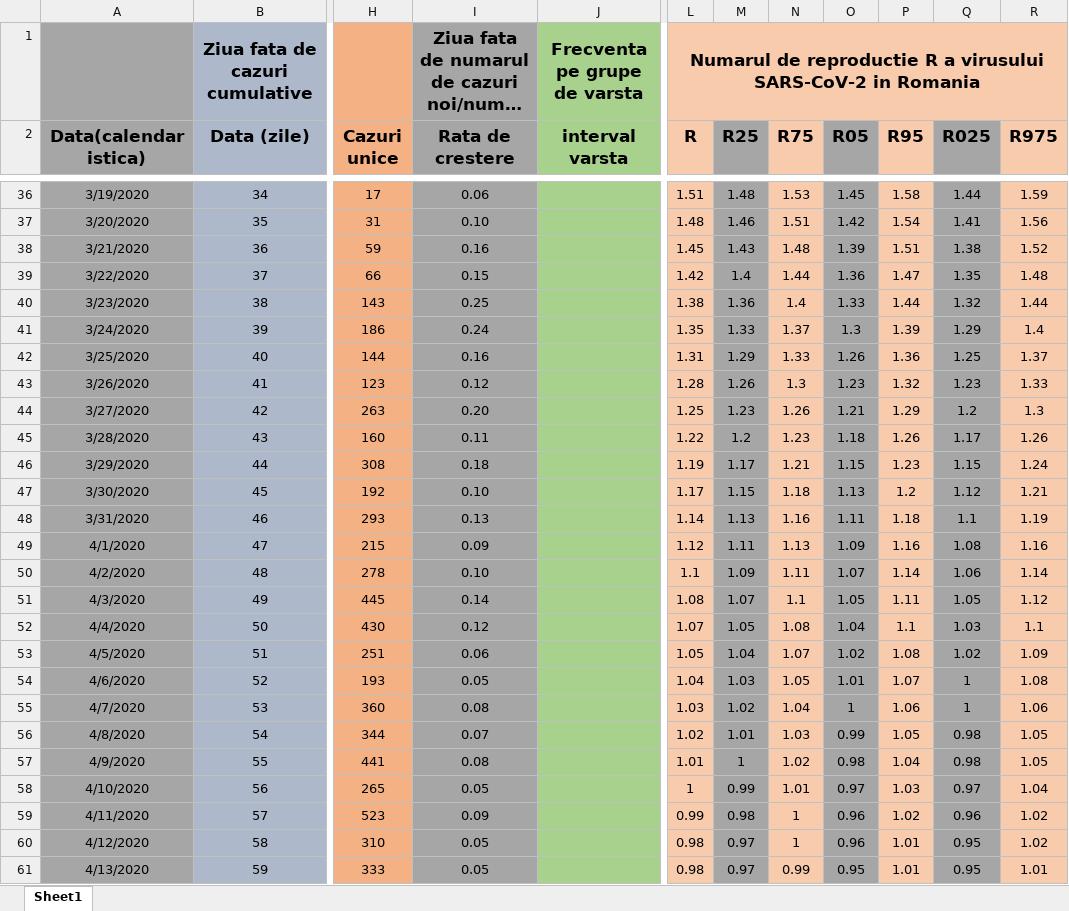
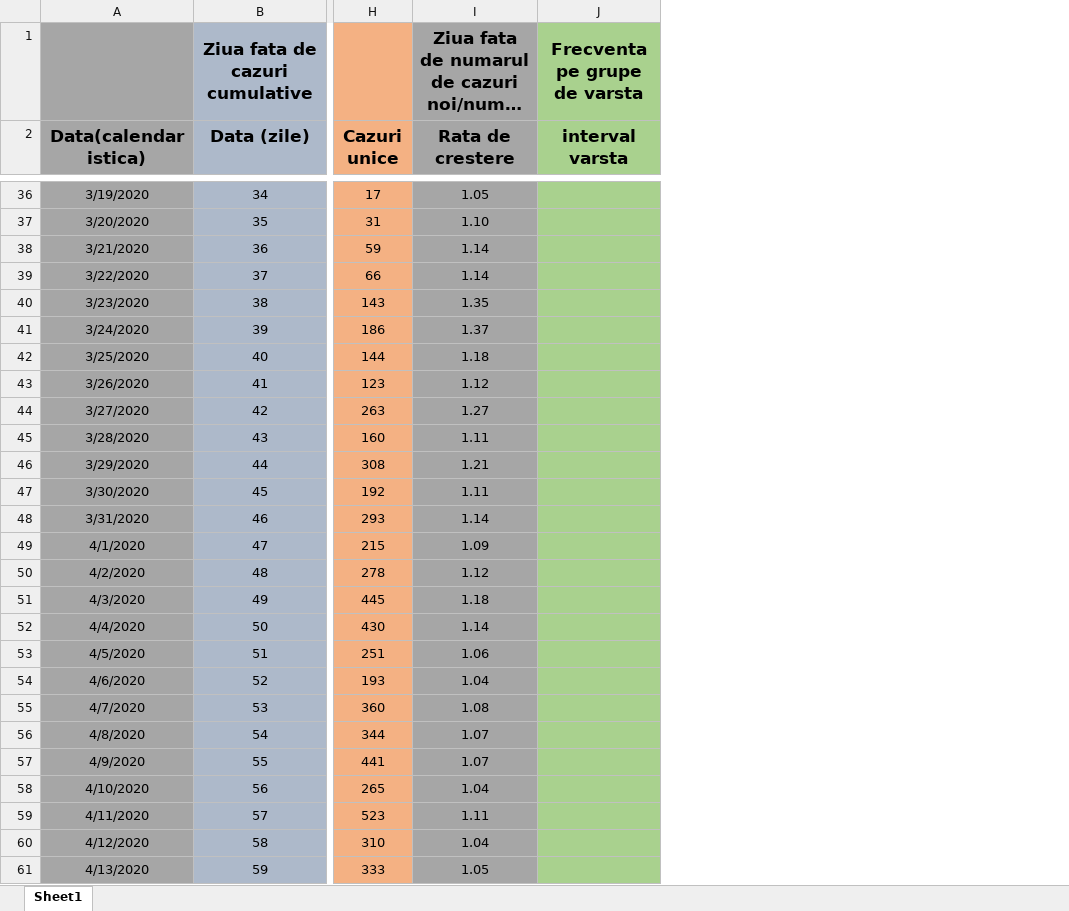
Before and after one commit to nor24o/Practica_covid19_UTCN, an Excel workbook: Database/Norbert/Cazuri.xlsx, sheet Sheet1, drawn as a sheet; only a part is shown, gaps mark what is left out; long unchanged cells end in …; values as stored, in another font and other column widths than the file's, no borders; removed rows and columns are numbered as before the commit, all else as after; the diff covers the shown part only; the diff names each change by its address in the sheet, - before the commit and + after, or states it on an @@ line.

```diff
--- a/Database/Norbert/Cazuri.xlsx (sheet Sheet1)
+++ b/Database/Norbert/Cazuri.xlsx (sheet Sheet1)
-column L (R), row 1: Numarul de reproductie R a virusului SARS-CoV-2 in Romania; rows 36-61: 1.51 | 1.48 | 1.45 | 1.42 | 1.38 | 1.35 | 1.31 | 1.28 | 1.25 | 1.22 | 1.19 | 1.17 | 1.14 | 1.12 | 1.1 | 1.08 | 1.07 | 1.05 | 1.04 | 1.03 | 1.02 | 1.01 | 1 | 0.99 | 0.98 | 0.98
-column M (R25), rows 36-61: 1.48 | 1.46 | 1.43 | 1.4 | 1.36 | 1.33 | 1.29 | 1.26 | 1.23 | 1.2 | 1.17 | 1.15 | 1.13 | 1.11 | 1.09 | 1.07 | 1.05 | 1.04 | 1.03 | 1.02 | 1.01 | 1 | 0.99 | 0.98 | 0.97 | 0.97
-column N (R75), rows 36-61: 1.53 | 1.51 | 1.48 | 1.44 | 1.4 | 1.37 | 1.33 | 1.3 | 1.26 | 1.23 | 1.21 | 1.18 | 1.16 | 1.13 | 1.11 | 1.1 | 1.08 | 1.07 | 1.05 | 1.04 | 1.03 | 1.02 | 1.01 | 1 | 1 | 0.99
-column O (R05), rows 36-61: 1.45 | 1.42 | 1.39 | 1.36 | 1.33 | 1.3 | 1.26 | 1.23 | 1.21 | 1.18 | 1.15 | 1.13 | 1.11 | 1.09 | 1.07 | 1.05 | 1.04 | 1.02 | 1.01 | 1 | 0.99 | 0.98 | 0.97 | 0.96 | 0.96 | 0.95
-column P (R95), rows 36-61: 1.58 | 1.54 | 1.51 | 1.47 | 1.44 | 1.39 | 1.36 | 1.32 | 1.29 | 1.26 | 1.23 | 1.2 | 1.18 | 1.16 | 1.14 | 1.11 | 1.1 | 1.08 | 1.07 | 1.06 | 1.05 | 1.04 | 1.03 | 1.02 | 1.01 | 1.01
-column Q (R025), rows 36-61: 1.44 | 1.41 | 1.38 | 1.35 | 1.32 | 1.29 | 1.25 | 1.23 | 1.2 | 1.17 | 1.15 | 1.12 | 1.1 | 1.08 | 1.06 | 1.05 | 1.03 | 1.02 | 1 | 1 | 0.98 | 0.98 | 0.97 | 0.96 | 0.95 | 0.95
-column R (R975), rows 36-61: 1.59 | 1.56 | 1.52 | 1.48 | 1.44 | 1.4 | 1.37 | 1.33 | 1.3 | 1.26 | 1.24 | 1.21 | 1.19 | 1.16 | 1.14 | 1.12 | 1.1 | 1.09 | 1.08 | 1.06 | 1.05 | 1.05 | 1.04 | 1.02 | 1.02 | 1.01
-I36 (Rata de crestere): 0.06
+I36 (Rata de crestere): 1.05
-I37 (Rata de crestere): 0.10
+I37 (Rata de crestere): 1.10
-I38 (Rata de crestere): 0.16
+I38 (Rata de crestere): 1.14
-I39 (Rata de crestere): 0.15
+I39 (Rata de crestere): 1.14
-I40 (Rata de crestere): 0.25
+I40 (Rata de crestere): 1.35
-I41 (Rata de crestere): 0.24
+I41 (Rata de crestere): 1.37
-I42 (Rata de crestere): 0.16
+I42 (Rata de crestere): 1.18
-I43 (Rata de crestere): 0.12
+I43 (Rata de crestere): 1.12
-I44 (Rata de crestere): 0.20
+I44 (Rata de crestere): 1.27
-I45 (Rata de crestere): 0.11
+I45 (Rata de crestere): 1.11
-I46 (Rata de crestere): 0.18
+I46 (Rata de crestere): 1.21
-I47 (Rata de crestere): 0.10
+I47 (Rata de crestere): 1.11
-I48 (Rata de crestere): 0.13
+I48 (Rata de crestere): 1.14
-I49 (Rata de crestere): 0.09
+I49 (Rata de crestere): 1.09
-I50 (Rata de crestere): 0.10
+I50 (Rata de crestere): 1.12
-I51 (Rata de crestere): 0.14
+I51 (Rata de crestere): 1.18
-I52 (Rata de crestere): 0.12
+I52 (Rata de crestere): 1.14
-I53 (Rata de crestere): 0.06
+I53 (Rata de crestere): 1.06
-I54 (Rata de crestere): 0.05
+I54 (Rata de crestere): 1.04
-I55 (Rata de crestere): 0.08
+I55 (Rata de crestere): 1.08
-I56 (Rata de crestere): 0.07
+I56 (Rata de crestere): 1.07
-I57 (Rata de crestere): 0.08
+I57 (Rata de crestere): 1.07
-I58 (Rata de crestere): 0.05
+I58 (Rata de crestere): 1.04
-I59 (Rata de crestere): 0.09
+I59 (Rata de crestere): 1.11
-I60 (Rata de crestere): 0.05
+I60 (Rata de crestere): 1.04
-I61 (Rata de crestere): 0.05
+I61 (Rata de crestere): 1.05
```
Also changed, not shown: 3 added rows and 196 edited cells elsewhere in this sheet, Database/Norbert/Australia_Ungaria_Israel_worldometer.xlsx, Database/Norbert/Cazuri_pe_judete_A-Z_tr.xlsx, 7 other files.
